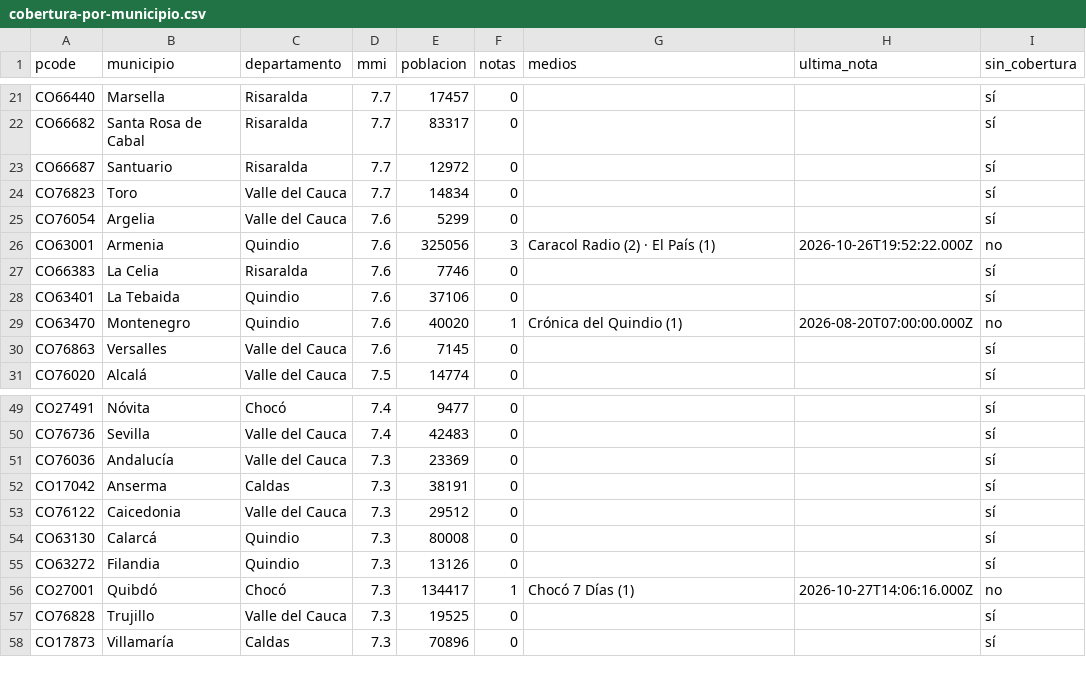
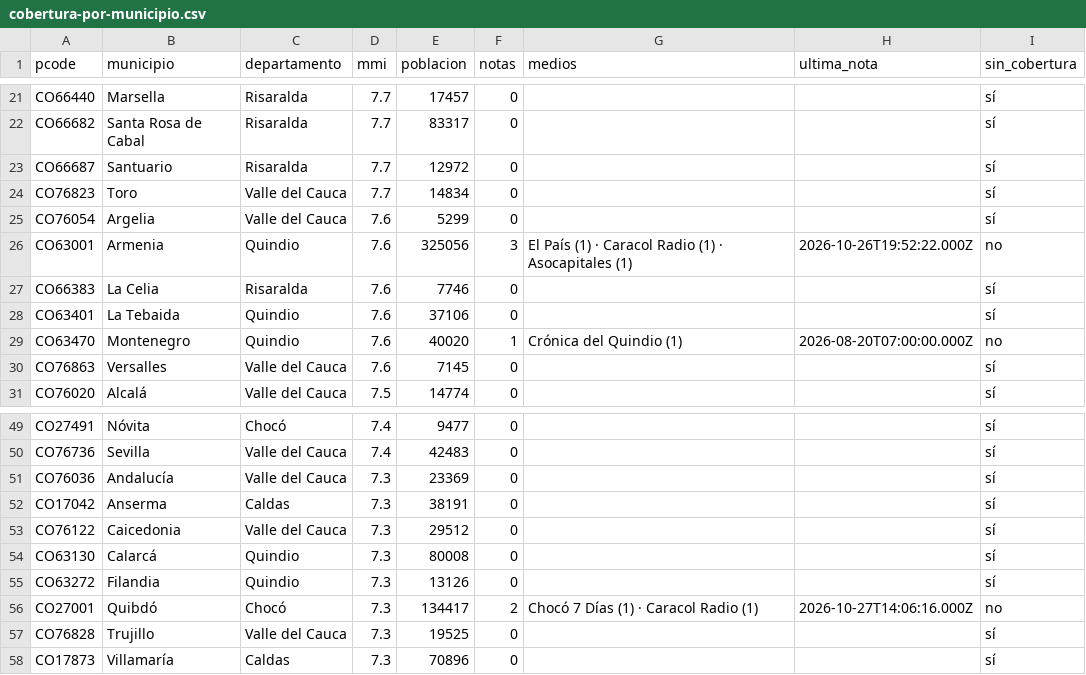
Before and after one commit to YesidAlmanzaGamba/report_cali, a CSV file: data/export/cobertura-por-municipio.csv, drawn as a sheet; only a part is shown, gaps mark what is left out; the diff covers the shown part only.

```diff
--- a/data/export/cobertura-por-municipio.csv
+++ b/data/export/cobertura-por-municipio.csv
@@ -25,3 +25,3 @@ CO76823,Toro,Valle del Cauca,7.7,14834,0,,,sí
 CO76054,Argelia,Valle del Cauca,7.6,5299,0,,,sí
-CO63001,Armenia,Quindio,7.6,325056,3,Caracol Radio (2) · El País (1),2026-10-26T19:52:22.000Z,no
+CO63001,Armenia,Quindio,7.6,325056,3,El País (1) · Caracol Radio (1) · Asocapitales (1),2026-10-26T19:52:22.000Z,no
 CO66383,La Celia,Risaralda,7.6,7746,0,,,sí
@@ -55,3 +55,3 @@ CO63130,Calarcá,Quindio,7.3,80008,0,,,sí
 CO63272,Filandia,Quindio,7.3,13126,0,,,sí
-CO27001,Quibdó,Chocó,7.3,134417,1,Chocó 7 Días (1),2026-10-27T14:06:16.000Z,no
+CO27001,Quibdó,Chocó,7.3,134417,2,Chocó 7 Días (1) · Caracol Radio (1),2026-10-27T14:06:16.000Z,no
 CO76828,Trujillo,Valle del Cauca,7.3,19525,0,,,sí
```
Also changed, not shown: 4 added rows, 1 removed row and 46 edited cells elsewhere in this file, 6 other files.
